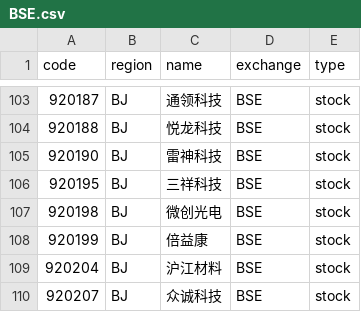
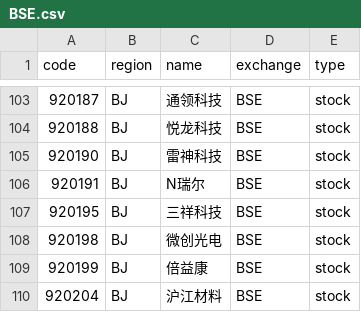
Before and after one commit to irachex/open-stock-data, a CSV file: symbols/BSE.csv, drawn as a sheet; only a part is shown, gaps mark what is left out; the shorter side is filled out with more unchanged rows.

```diff
--- a/symbols/BSE.csv
+++ b/symbols/BSE.csv
@@ -105,2 +105,3 @@
 920190,BJ,雷神科技,BSE,stock
+920191,BJ,N瑞尔,BSE,stock
 920195,BJ,三祥科技,BSE,stock
```
Also changed, not shown: symbols/HKEX.csv, symbols/NASDAQ.csv, 3 other files.
